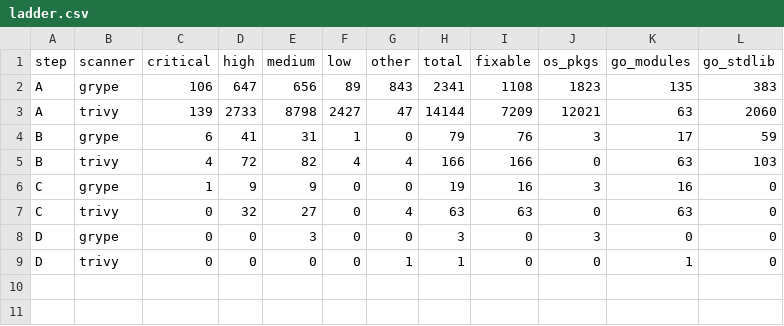
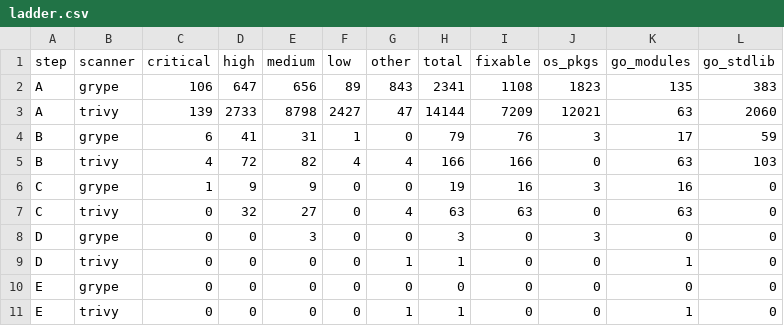
Before and after one commit to ttorre1904/chainguard-challenge-solution, a CSV file: evidence/ladder.csv, drawn as a sheet; the diff names each change by its address in the sheet, - before the commit and + after, or states it on an @@ line.

Commit message:
Step E: Chainguard static runtime base

```diff
--- a/evidence/ladder.csv
+++ b/evidence/ladder.csv
+row 10: E | grype | 0 | 0 | 0 | 0 | 0 | 0 | 0 | 0 | 0 | 0
+row 11: E | trivy | 0 | 0 | 0 | 0 | 1 | 1 | 0 | 0 | 1 | 0
```
Also changed, not shown: 15 other files.
